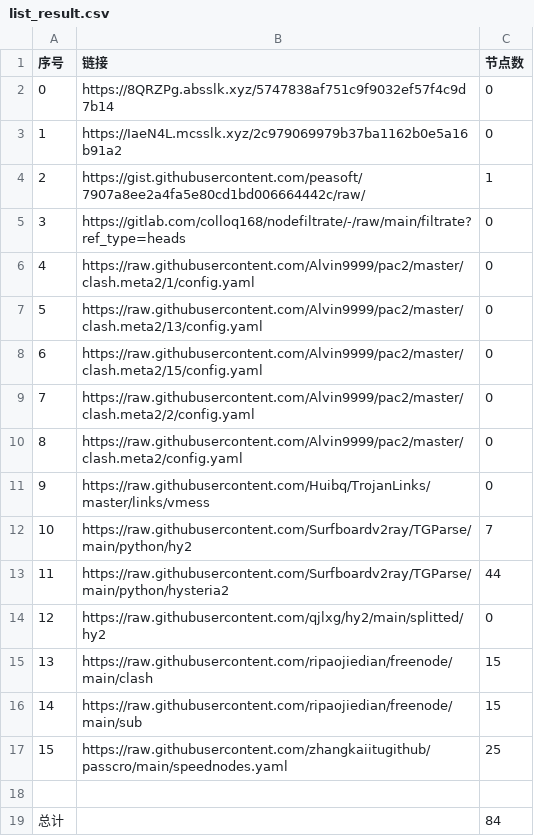
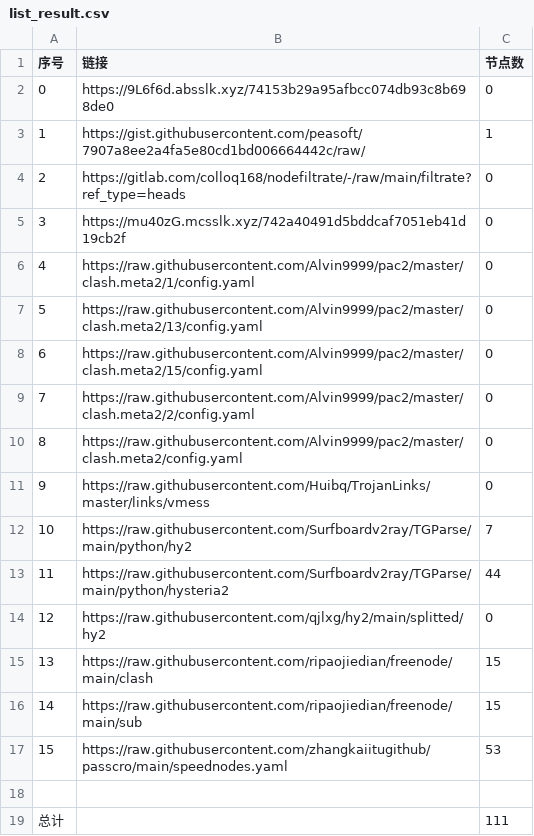
Before and after one commit to gp5061127/NoMoreWalls, a CSV file: list_result.csv, drawn as a sheet.

```diff
--- a/list_result.csv
+++ b/list_result.csv
@@ -1,6 +1,6 @@
 序号,链接,节点数
-0,https://8QRZPg.absslk.xyz/5747838af751c9f9032ef57f4c9d7b14,0
-1,https://IaeN4L.mcsslk.xyz/2c979069979b37ba1162b0e5a16b91a2,0
-2,https://gist.githubusercontent.com/peasoft/7907a8ee2a4fa5e80cd1bd006664442c/raw/,1
-3,https://gitlab.com/colloq168/nodefiltrate/-/raw/main/filtrate?ref_type=heads,0
+0,https://9L6f6d.absslk.xyz/74153b29a95afbcc074db93c8b698de0,0
+1,https://gist.githubusercontent.com/peasoft/7907a8ee2a4fa5e80cd1bd006664442c/raw/,1
+2,https://gitlab.com/colloq168/nodefiltrate/-/raw/main/filtrate?ref_type=heads,0
+3,https://mu40zG.mcsslk.xyz/742a40491d5bddcaf7051eb41d19cb2f,0
 4,https://raw.githubusercontent.com/Alvin9999/pac2/master/clash.meta2/1/config.yaml,0
@@ -16,4 +16,4 @@
 14,https://raw.githubusercontent.com/ripaojiedian/freenode/main/sub,15
-15,https://raw.githubusercontent.com/zhangkaiitugithub/passcro/main/speednodes.yaml,25
+15,https://raw.githubusercontent.com/zhangkaiitugithub/passcro/main/speednodes.yaml,53
 
-总计,,84
+总计,,111
```
Also changed, not shown: 18 other files.
